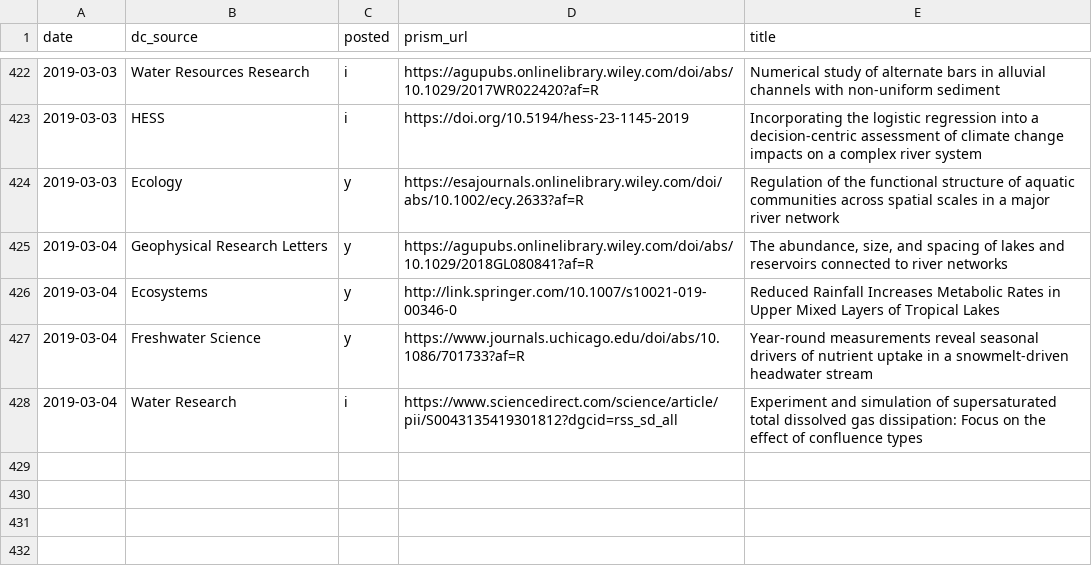
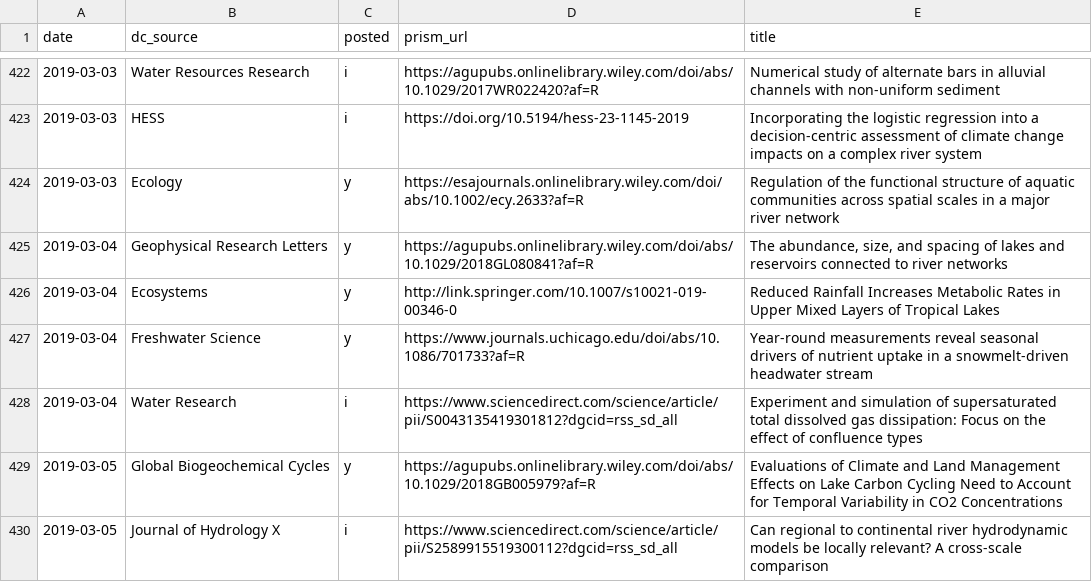
Before and after one commit to feedpapers/limnopapers, a CSV file: log.csv, drawn as a sheet; only a part is shown, gaps mark what is left out; the diff names each change by its address in the sheet, - before the commit and + after, or states it on an @@ line.

```diff
--- a/log.csv
+++ b/log.csv
+row 429: 2019-03-05 | Global Biogeochemical Cycles | y | https://agupubs.onlinelibrary.wiley.com/doi/abs/10.1029/2018GB005979?af=R | Evaluations of Climate and Land Management Effects on Lake Carbon Cycling Need to Account for Temporal Variability in CO2 Concentrations
+row 430: 2019-03-05 | Journal of Hydrology X | i | https://www.sciencedirect.com/science/article/pii/S2589915519300112?dgcid=rss_sd_all | Can regional to continental river hydrodynamic models be locally relevant? A cross-scale comparison
```
Also changed, not shown: limnopapers/keywords.csv.
